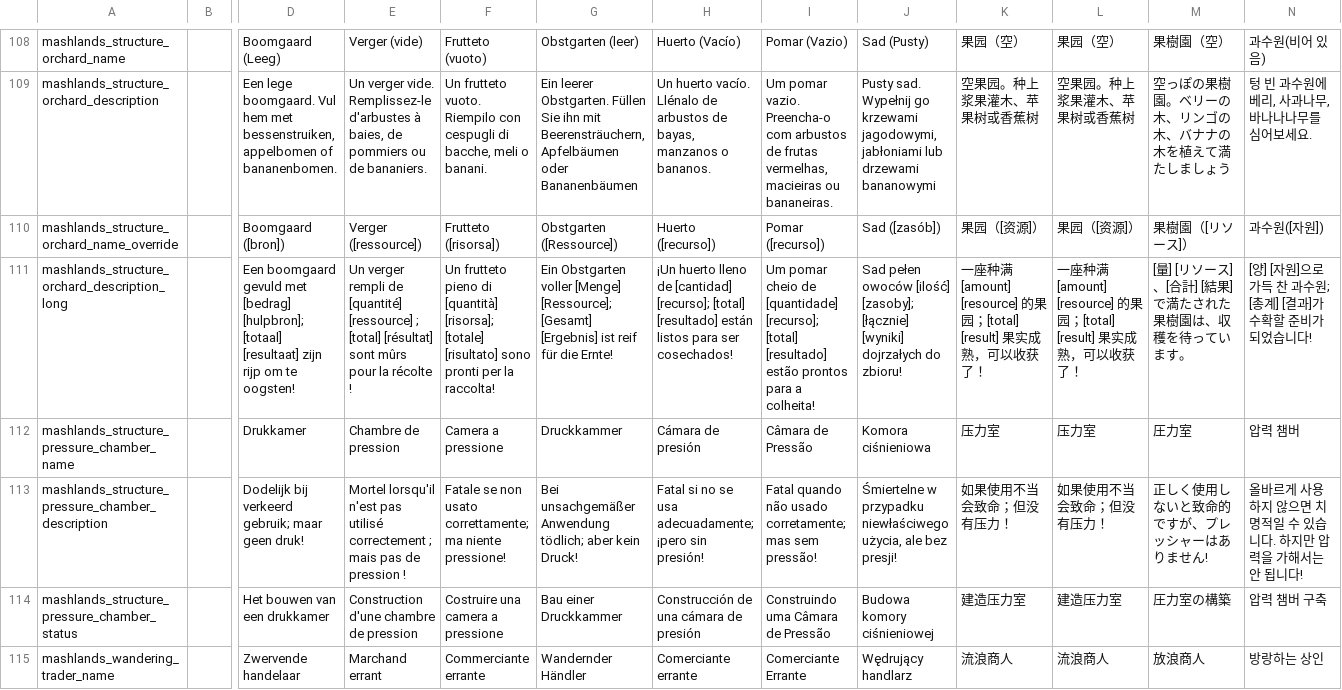
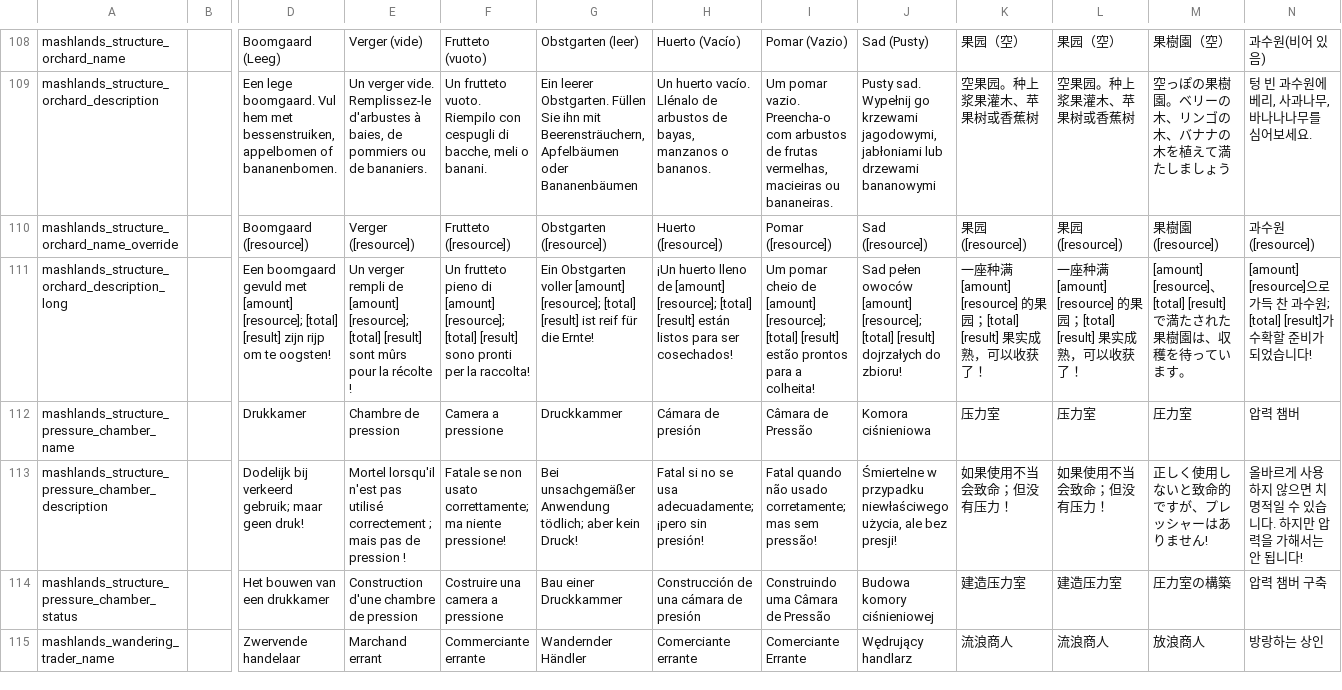
Before and after one commit to Alilex16/Mashlands, a TSV file: localization.tsv, drawn as a sheet; only a part is shown, gaps mark what is left out; the diff names each change by its address in the sheet, - before the commit and + after, or states it on an @@ line.

Commit message:
Minor fixes and changes
Fixed: Deconstructing the pirate sword now actually produces a result
Fixed: Translations for Orchard
Added: Appropriate sounds for some cards
Removed: Some minor errors
Changed: Wandering trader type from Harvestable to Structures
Changed: Icon

```diff
--- a/localization.tsv
+++ b/localization.tsv
-D110: Boomgaard ([bron])
+D110: Boomgaard ([resource])
-E110: Verger ([ressource])
+E110: Verger ([resource])
-F110: Frutteto ([risorsa])
+F110: Frutteto ([resource])
-G110: Obstgarten ([Ressource])
+G110: Obstgarten ([resource])
-H110: Huerto ([recurso])
+H110: Huerto ([resource])
-I110: Pomar ([recurso])
+I110: Pomar ([resource])
-J110: Sad ([zasób])
+J110: Sad ([resource])
-K110: 果园（[资源]）
+K110: 果园 ([resource])
-L110: 果园（[资源]）
+L110: 果园 ([resource])
-M110: 果樹園（[リソース]）
+M110: 果樹園 ([resource])
-N110: 과수원([자원])
+N110: 과수원 ([resource])
-D111: …gevuld met [bedrag] [hulpbron]; [totaal] [resultaat] zijn rijp…
+D111: …gevuld met [amount] [resource]; [total] [result] zijn rijp…
-E111: …rempli de [quantité] [ressource] ; [total] [résultat] sont mûrs…
+E111: …rempli de [amount] [resource]; [total] [result] sont mûrs…
-F111: …pieno di [quantità] [risorsa]; [totale] [risultato] sono pronti…
+F111: …pieno di [amount] [resource]; [total] [result] sono pronti…
-G111: …Obstgarten voller [Menge] [Ressource]; [Gesamt] [Ergebnis] ist reif…
+G111: …Obstgarten voller [amount] [resource]; [total] [result] ist reif…
-H111: …lleno de [cantidad] [recurso]; [total] [resultado] están listos…
+H111: …lleno de [amount] [resource]; [total] [result] están listos…
-I111: …cheio de [quantidade] [recurso]; [total] [resultado] estão prontos…
+I111: …cheio de [amount] [resource]; [total] [result] estão prontos…
-J111: …pełen owoców [ilość] [zasoby]; [łącznie] [wyniki] dojrzałych do…
+J111: …pełen owoców [amount] [resource]; [total] [result] dojrzałych do…
-M111: [量] [リソース]、[合計] [結果] で満たさ…
+M111: [amount] [resource]、[total] [result] で満たさ…
-N111: [양] [자원]으로 가득 찬 과수원; [총계] [결과]가 수확…
+N111: [amount] [resource]으로 가득 찬 과수원; [total] [result]가 수확…
```
Also changed, not shown: 21 other files.
